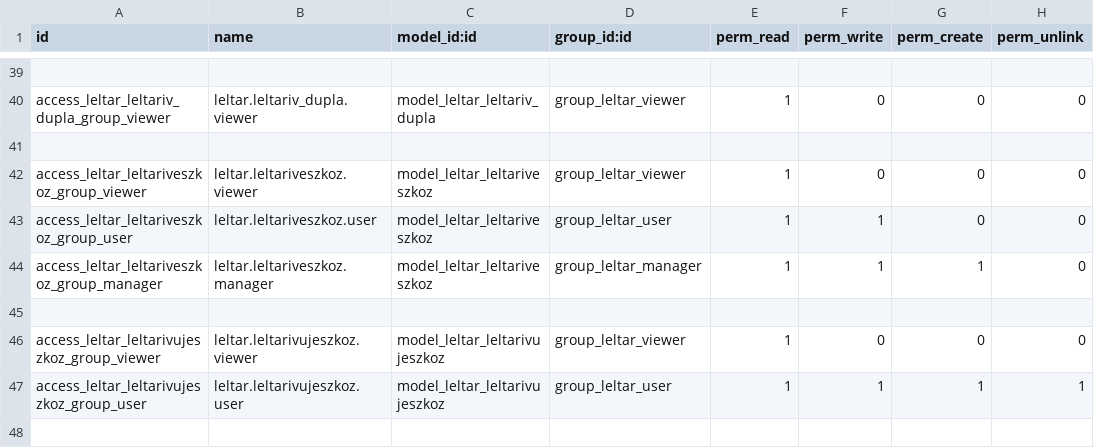
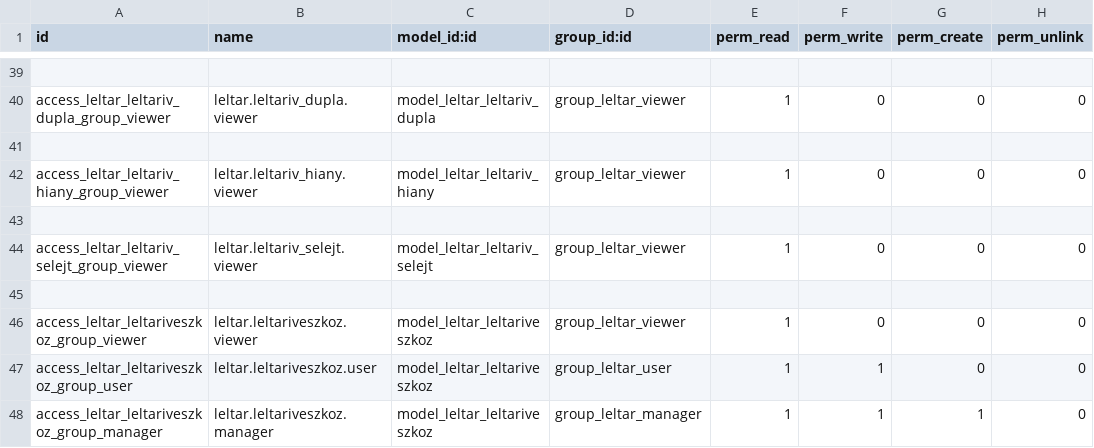
Before and after one commit to csokt/odoo8, a CSV file: addons/leltar/security/ir.model.access.csv, drawn as a sheet; only a part is shown, gaps mark what is left out; the shorter side is filled out with more unchanged rows; the diff names each change by its address in the sheet, - before the commit and + after, or states it on an @@ line.

```diff
--- a/addons/leltar/security/ir.model.access.csv
+++ b/addons/leltar/security/ir.model.access.csv
+row 42: access_leltar_leltariv_hiany_group_viewer | leltar.leltariv_hiany.viewer | model_leltar_leltariv_hiany | group_leltar_viewer | 1 | 0 | 0 | 0
+row 43: (empty)
+row 44: access_leltar_leltariv_selejt_group_viewer | leltar.leltariv_selejt.viewer | model_leltar_leltariv_selejt | group_leltar_viewer | 1 | 0 | 0 | 0
+row 45: (empty)
```
Also changed, not shown: 2 other files.
